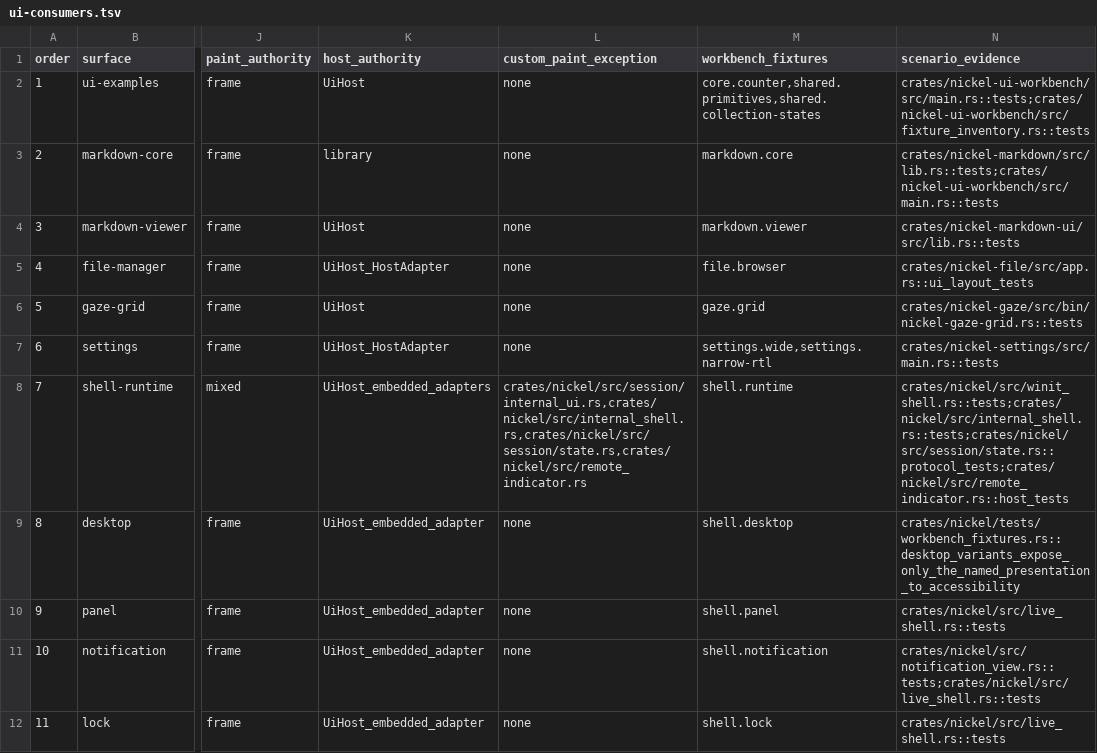
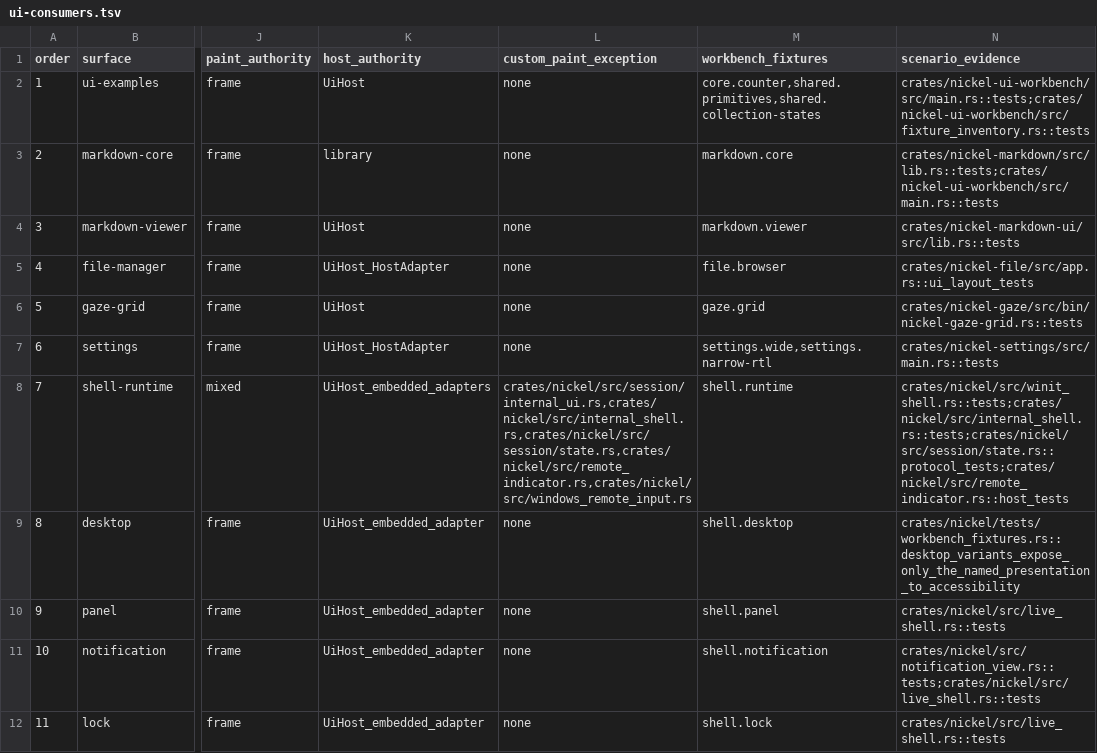
Before and after one commit to shortontech/nickel, a TSV file: assets/ui-consumers.tsv, drawn as a sheet; only a part is shown, gaps mark what is left out; the diff names each change by its address in the sheet, - before the commit and + after, or states it on an @@ line.

```diff
--- a/assets/ui-consumers.tsv
+++ b/assets/ui-consumers.tsv
-L8 (custom_paint_exception): crates/nickel/src/session/internal_ui.rs,crates/nickel/src/internal_shell.rs,crates/nickel/src/session/state.rs,crates/nickel/src/remote_indicator.rs
+L8 (custom_paint_exception): crates/nickel/src/session/internal_ui.rs,crates/nickel/src/internal_shell.rs,crates/nickel/src/session/state.rs,crates/nickel/src/remote_indicator.rs,crates/nickel/src/windows_remote_input.rs
```
Also changed, not shown: 2 other files.
